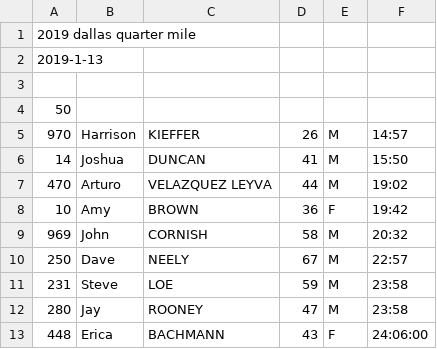
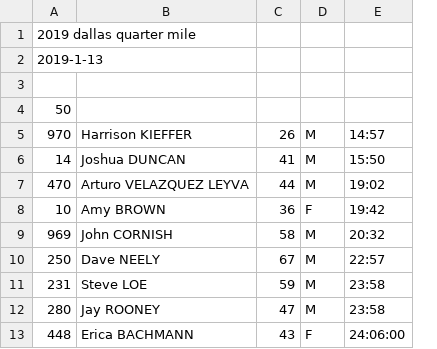
Before and after one commit to davidhanley/RaceScoring, a CSV file: data/2019-dallas-quarter-mile.csv, drawn as a sheet; only a part is shown; removed rows and columns are numbered as before the commit, all else as after; the diff names each change by its address in the sheet, - before the commit and + after, or states it on an @@ line.

Commit message:
fixed quarter mile

```diff
--- a/data/2019-dallas-quarter-mile.csv
+++ b/data/2019-dallas-quarter-mile.csv
-column B, rows 5-13: Harrison | Joshua | Arturo | Amy | John | Dave | Steve | Jay | Erica
-column C, rows 5-13: KIEFFER | DUNCAN | VELAZQUEZ LEYVA | BROWN | CORNISH | NEELY | LOE | ROONEY | BACHMANN
+column B, rows 5-13: Harrison KIEFFER | Joshua DUNCAN | Arturo VELAZQUEZ LEYVA | Amy BROWN | John CORNISH | Dave NEELY | Steve LOE | Jay ROONEY | Erica BACHMANN
```
